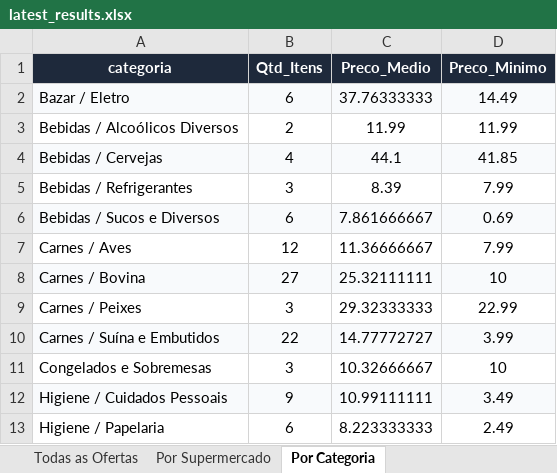
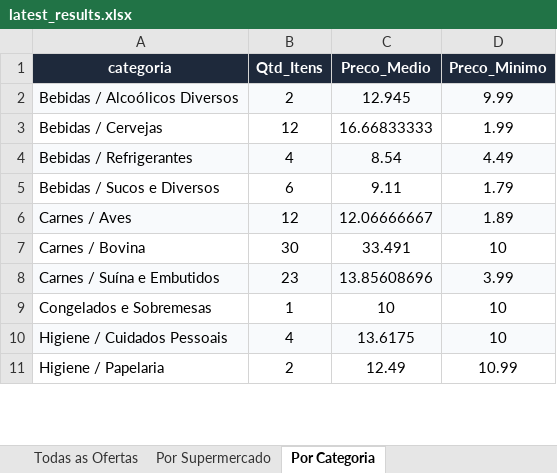
Before and after one commit to AVerz26/Weekly-Flyers-Scraper, an Excel workbook: docs/data/latest_results.xlsx, sheet Por Categoria, drawn as a sheet; only a part is shown; values as stored, in another font and other column widths than the file's, no borders; removed rows and columns are numbered as before the commit, all else as after; the diff covers the shown part only; the diff names each change by its address in the sheet, - before the commit and + after, or states it on an @@ line.

```diff
--- a/docs/data/latest_results.xlsx (sheet Por Categoria)
+++ b/docs/data/latest_results.xlsx (sheet Por Categoria)
-row 2: Bazar / Eletro | 6 | 37.76333333 | 14.49
-A2:D2 fill: none
+A2:D2 fill: #F8FAFC
-C2 (Preco_Medio): 11.99
+C2 (Preco_Medio): 12.945
-D2 (Preco_Minimo): 11.99
+D2 (Preco_Minimo): 9.99
-A3:D3 fill: #F8FAFC
+A3:D3 fill: none
-B3 (Qtd_Itens): 4
+B3 (Qtd_Itens): 12
-C3 (Preco_Medio): 44.1
+C3 (Preco_Medio): 16.66833333
-D3 (Preco_Minimo): 41.85
+D3 (Preco_Minimo): 1.99
-A4:D4 fill: none
+A4:D4 fill: #F8FAFC
-B4 (Qtd_Itens): 3
+B4 (Qtd_Itens): 4
-C4 (Preco_Medio): 8.39
+C4 (Preco_Medio): 8.54
-D4 (Preco_Minimo): 7.99
+D4 (Preco_Minimo): 4.49
-A5:D5 fill: #F8FAFC
+A5:D5 fill: none
-C5 (Preco_Medio): 7.861666667
+C5 (Preco_Medio): 9.11
-D5 (Preco_Minimo): 0.69
+D5 (Preco_Minimo): 1.79
-A6:D6 fill: none
+A6:D6 fill: #F8FAFC
-C6 (Preco_Medio): 11.36666667
+C6 (Preco_Medio): 12.06666667
-D6 (Preco_Minimo): 7.99
+D6 (Preco_Minimo): 1.89
-A7:D7 fill: #F8FAFC
+A7:D7 fill: none
-B7 (Qtd_Itens): 27
+B7 (Qtd_Itens): 30
-C7 (Preco_Medio): 25.32111111
+C7 (Preco_Medio): 33.491
-row 9: Carnes / Peixes | 3 | 29.32333333 | 22.99
-B8 (Qtd_Itens): 22
+B8 (Qtd_Itens): 23
-C8 (Preco_Medio): 14.77772727
+C8 (Preco_Medio): 13.85608696
-B9 (Qtd_Itens): 3
+B9 (Qtd_Itens): 1
-C9 (Preco_Medio): 10.32666667
+C9 (Preco_Medio): 10
-B10 (Qtd_Itens): 9
+B10 (Qtd_Itens): 4
-C10 (Preco_Medio): 10.99111111
+C10 (Preco_Medio): 13.6175
-D10 (Preco_Minimo): 3.49
+D10 (Preco_Minimo): 10
-B11 (Qtd_Itens): 6
+B11 (Qtd_Itens): 2
-C11 (Preco_Medio): 8.223333333
+C11 (Preco_Medio): 12.49
-D11 (Preco_Minimo): 2.49
+D11 (Preco_Minimo): 10.99
```
Also changed, not shown: 3 added rows, 37 edited cells and cell formats elsewhere in this sheet, sheet Todas as Ofertas, sheet Por Supermercado, 3 other files.
